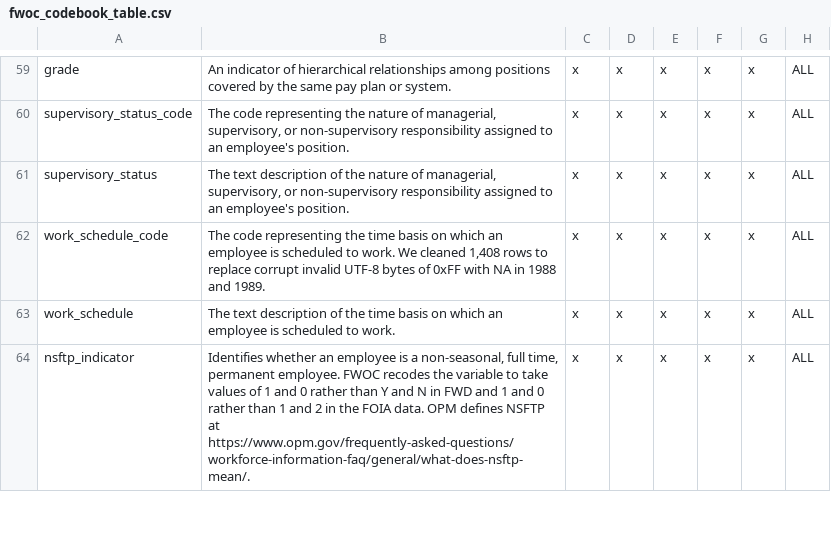
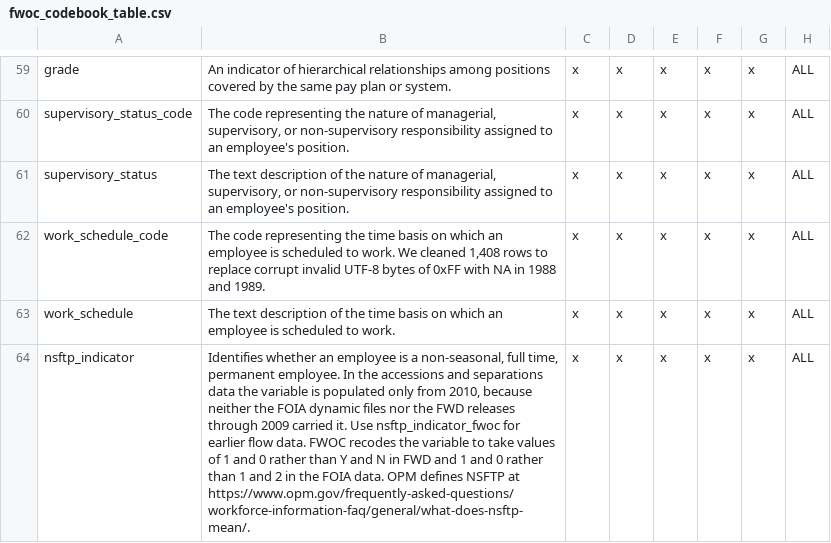
Before and after one commit to georgetown-mdi/FWOC, a CSV file: metadata/codebook/fwoc_codebook_table.csv, drawn as a sheet; only a part is shown, gaps mark what is left out; the diff covers the shown part only; the diff names each change by its address in the sheet, - before the commit and + after, or states it on an @@ line.

```diff
--- a/metadata/codebook/fwoc_codebook_table.csv
+++ b/metadata/codebook/fwoc_codebook_table.csv
-B64: …permanent employee. FWOC recodes…
+B64: …permanent employee. In the accessions and separations data the variable is populated only from 2010, because neither the FOIA dynamic files nor the FWD releases through 2009 carried it. Use nsftp_indicator_fwoc for earlier flow data. FWOC recodes…
```
Also changed, not shown: 1 edited cell elsewhere in this file, 1 other file.
